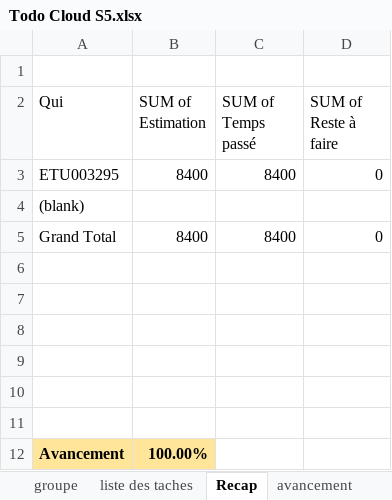
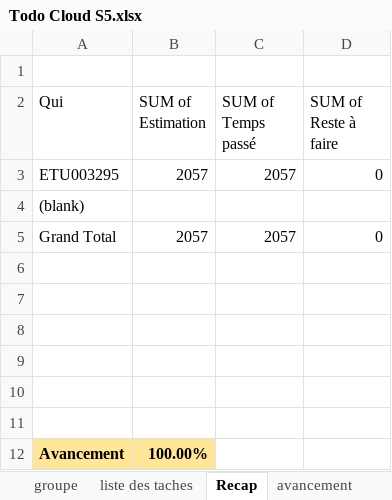
Before and after one commit to icecoldfinishing/PrestaShop, an Excel workbook: Todo Cloud S5.xlsx, sheet Recap, drawn as a sheet; values as stored, in another font and other column widths than the file's, no borders; the diff names each change by its address in the sheet, - before the commit and + after, or states it on an @@ line.

```diff
--- a/Todo Cloud S5.xlsx (sheet Recap)
+++ b/Todo Cloud S5.xlsx (sheet Recap)
-B3 (SUM of Estimation): 8400
+B3 (SUM of Estimation): 2057
-C3 (SUM of Temps passé): 8400
+C3 (SUM of Temps passé): 2057
-B5 (SUM of Estimation): 8400
+B5 (SUM of Estimation): 2057
-C5 (SUM of Temps passé): 8400
+C5 (SUM of Temps passé): 2057
```
Also changed, not shown: sheet liste des taches, sheet detail_avancement, sheet avancement, 7 other files.
